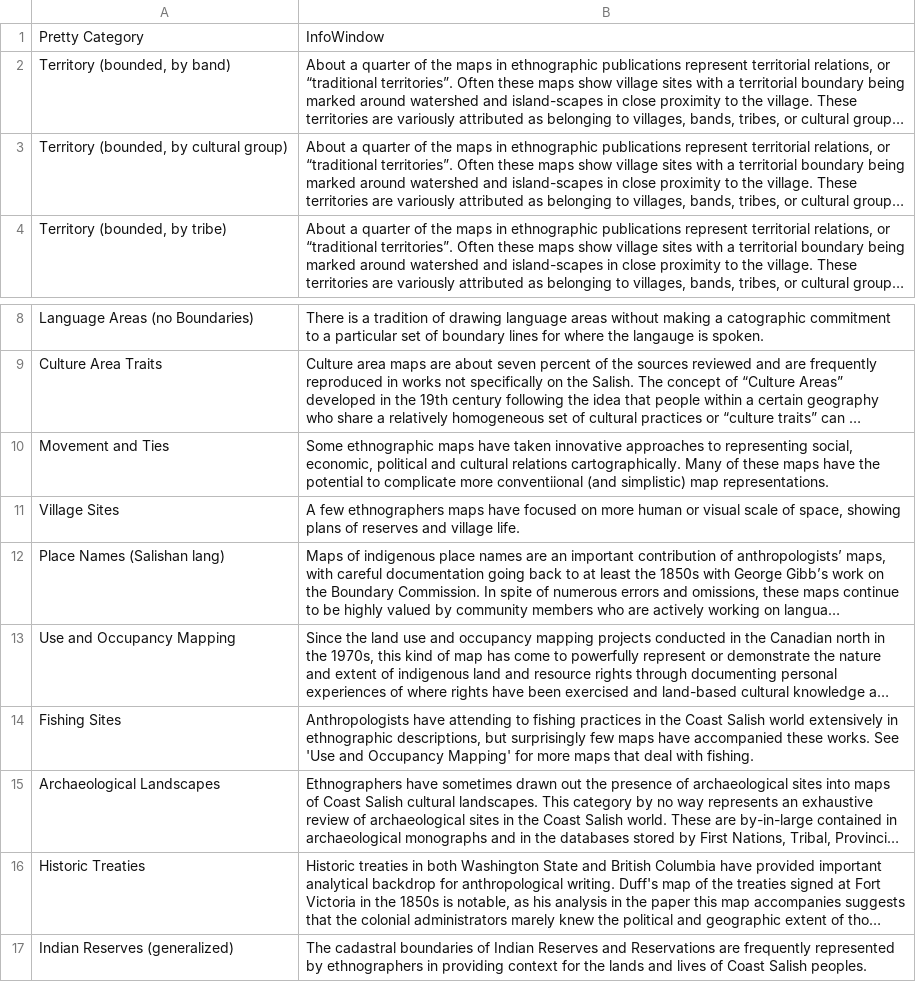
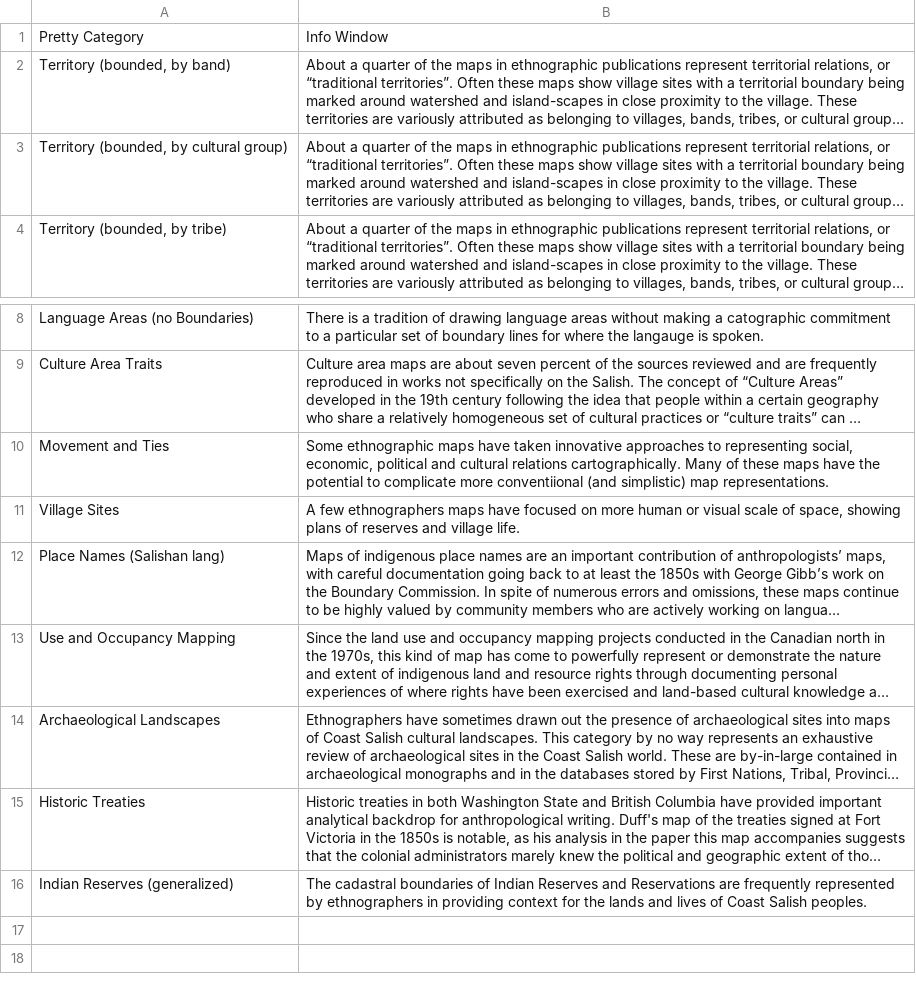
Before and after one commit to UVicEthnographicMapping/thom-viewer, a CSV file: categories.csv, drawn as a sheet; only a part is shown, gaps mark what is left out; long unchanged cells end in …; the diff names each change by its address in the sheet, - before the commit and + after, or states it on an @@ line.

```diff
--- a/categories.csv
+++ b/categories.csv
-B1: InfoWindow
+B1: Info Window
-row 14: Fishing Sites | Anthropologists have attending to fishing practices in the Coast Salish world extensively in ethnographic descriptions, but surprisingly few maps have accompanied these works. See 'Use and Occupancy Mapping' for more maps that deal with fishing.
```
Also changed, not shown: cartographic-legacies.csv, 2 other files.
